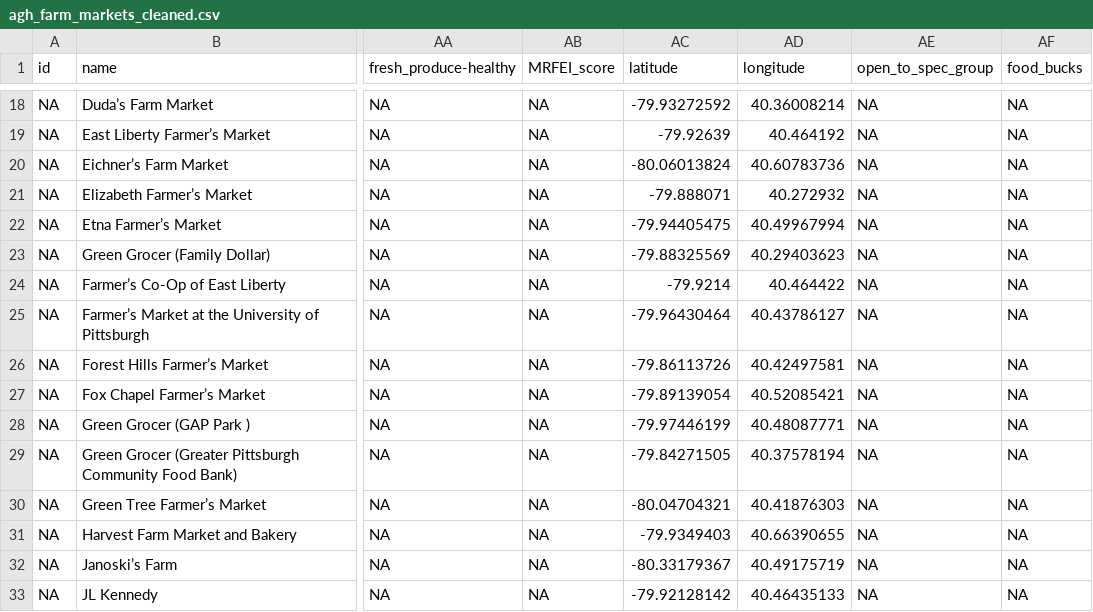
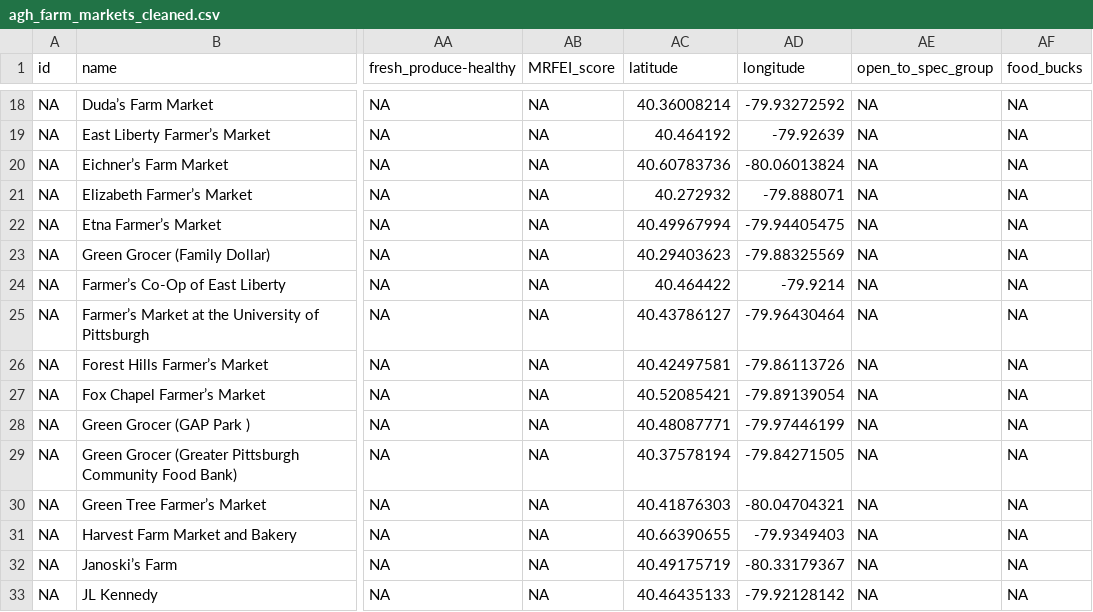
Before and after one commit to CodeForPittsburgh/food-access-map-data, a CSV file: data_prep_scripts/agh_farm_markets_cleaned.csv, drawn as a sheet; only a part is shown, gaps mark what is left out; the diff covers the shown part only; the diff names each change by its address in the sheet, - before the commit and + after, or states it on an @@ line.

```diff
--- a/data_prep_scripts/agh_farm_markets_cleaned.csv
+++ b/data_prep_scripts/agh_farm_markets_cleaned.csv
-AC18 (latitude): -79.93272592
+AC18 (latitude): 40.36008214
-AD18 (longitude): 40.36008214
+AD18 (longitude): -79.93272592
-AC19 (latitude): -79.92639
+AC19 (latitude): 40.464192
-AD19 (longitude): 40.464192
+AD19 (longitude): -79.92639
-AC20 (latitude): -80.06013824
+AC20 (latitude): 40.60783736
-AD20 (longitude): 40.60783736
+AD20 (longitude): -80.06013824
-AC21 (latitude): -79.888071
+AC21 (latitude): 40.272932
-AD21 (longitude): 40.272932
+AD21 (longitude): -79.888071
-AC22 (latitude): -79.94405475
+AC22 (latitude): 40.49967994
-AD22 (longitude): 40.49967994
+AD22 (longitude): -79.94405475
-AC23 (latitude): -79.88325569
+AC23 (latitude): 40.29403623
-AD23 (longitude): 40.29403623
+AD23 (longitude): -79.88325569
-AC24 (latitude): -79.9214
+AC24 (latitude): 40.464422
-AD24 (longitude): 40.464422
+AD24 (longitude): -79.9214
-AC25 (latitude): -79.96430464
+AC25 (latitude): 40.43786127
-AD25 (longitude): 40.43786127
+AD25 (longitude): -79.96430464
-AC26 (latitude): -79.86113726
+AC26 (latitude): 40.42497581
-AD26 (longitude): 40.42497581
+AD26 (longitude): -79.86113726
-AC27 (latitude): -79.89139054
+AC27 (latitude): 40.52085421
-AD27 (longitude): 40.52085421
+AD27 (longitude): -79.89139054
-AC28 (latitude): -79.97446199
+AC28 (latitude): 40.48087771
-AD28 (longitude): 40.48087771
+AD28 (longitude): -79.97446199
-AC29 (latitude): -79.84271505
+AC29 (latitude): 40.37578194
-AD29 (longitude): 40.37578194
+AD29 (longitude): -79.84271505
-AC30 (latitude): -80.04704321
+AC30 (latitude): 40.41876303
-AD30 (longitude): 40.41876303
+AD30 (longitude): -80.04704321
-AC31 (latitude): -79.9349403
+AC31 (latitude): 40.66390655
-AD31 (longitude): 40.66390655
+AD31 (longitude): -79.9349403
-AC32 (latitude): -80.33179367
+AC32 (latitude): 40.49175719
-AD32 (longitude): 40.49175719
+AD32 (longitude): -80.33179367
-AC33 (latitude): -79.92128142
+AC33 (latitude): 40.46435133
-AD33 (longitude): 40.46435133
+AD33 (longitude): -79.92128142
```
Also changed, not shown: 76 edited cells elsewhere in this file, 4 other files.
